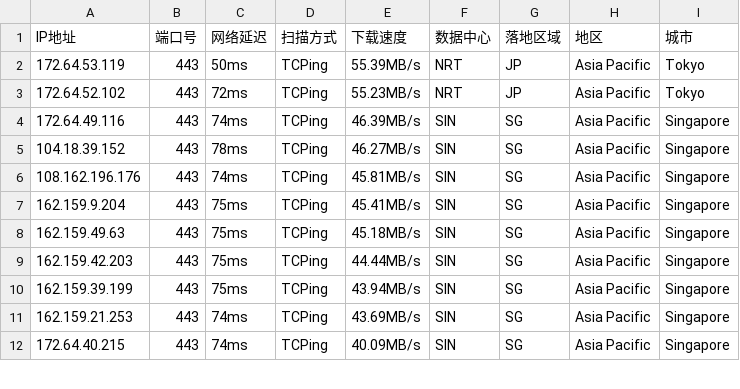
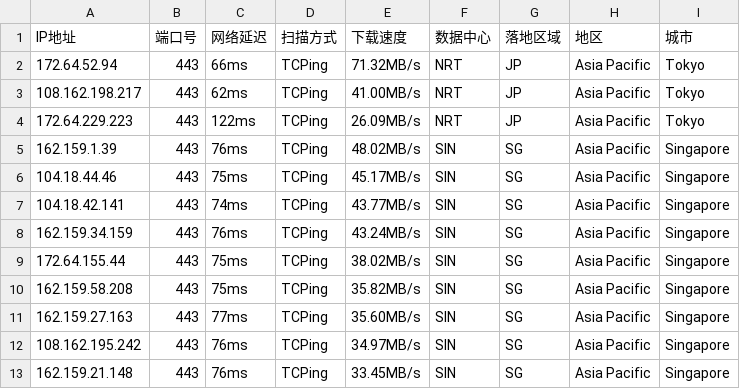
Before and after one commit to aihddelyy/Cloudflare_ips, a CSV file: CF.csv, drawn as a sheet; only a part is shown; the diff covers the shown part only.

```diff
--- a/CF.csv
+++ b/CF.csv
@@ -1,12 +1,13 @@
 IP地址,端口号,网络延迟,扫描方式,下载速度,数据中心,落地区域,地区,城市
-172.64.53.119,443,50ms,TCPing,55.39MB/s,NRT,JP,Asia Pacific,Tokyo
-172.64.52.102,443,72ms,TCPing,55.23MB/s,NRT,JP,Asia Pacific,Tokyo
-172.64.49.116,443,74ms,TCPing,46.39MB/s,SIN,SG,Asia Pacific,Singapore
-104.18.39.152,443,78ms,TCPing,46.27MB/s,SIN,SG,Asia Pacific,Singapore
-108.162.196.176,443,74ms,TCPing,45.81MB/s,SIN,SG,Asia Pacific,Singapore
-162.159.9.204,443,75ms,TCPing,45.41MB/s,SIN,SG,Asia Pacific,Singapore
-162.159.49.63,443,75ms,TCPing,45.18MB/s,SIN,SG,Asia Pacific,Singapore
-162.159.42.203,443,75ms,TCPing,44.44MB/s,SIN,SG,Asia Pacific,Singapore
-162.159.39.199,443,75ms,TCPing,43.94MB/s,SIN,SG,Asia Pacific,Singapore
-162.159.21.253,443,74ms,TCPing,43.69MB/s,SIN,SG,Asia Pacific,Singapore
-172.64.40.215,443,74ms,TCPing,40.09MB/s,SIN,SG,Asia Pacific,Singapore
+172.64.52.94,443,66ms,TCPing,71.32MB/s,NRT,JP,Asia Pacific,Tokyo
+108.162.198.217,443,62ms,TCPing,41.00MB/s,NRT,JP,Asia Pacific,Tokyo
+172.64.229.223,443,122ms,TCPing,26.09MB/s,NRT,JP,Asia Pacific,Tokyo
+162.159.1.39,443,76ms,TCPing,48.02MB/s,SIN,SG,Asia Pacific,Singapore
+104.18.44.46,443,75ms,TCPing,45.17MB/s,SIN,SG,Asia Pacific,Singapore
+104.18.42.141,443,74ms,TCPing,43.77MB/s,SIN,SG,Asia Pacific,Singapore
+162.159.34.159,443,76ms,TCPing,43.24MB/s,SIN,SG,Asia Pacific,Singapore
+172.64.155.44,443,75ms,TCPing,38.02MB/s,SIN,SG,Asia Pacific,Singapore
+162.159.58.208,443,75ms,TCPing,35.82MB/s,SIN,SG,Asia Pacific,Singapore
+162.159.27.163,443,77ms,TCPing,35.60MB/s,SIN,SG,Asia Pacific,Singapore
+108.162.195.242,443,76ms,TCPing,34.97MB/s,SIN,SG,Asia Pacific,Singapore
+162.159.21.148,443,76ms,TCPing,33.45MB/s,SIN,SG,Asia Pacific,Singapore
```
Also changed, not shown: 3 removed rows and 61 edited cells elsewhere in this file, JP.csv, KR.csv, 12 other files.
